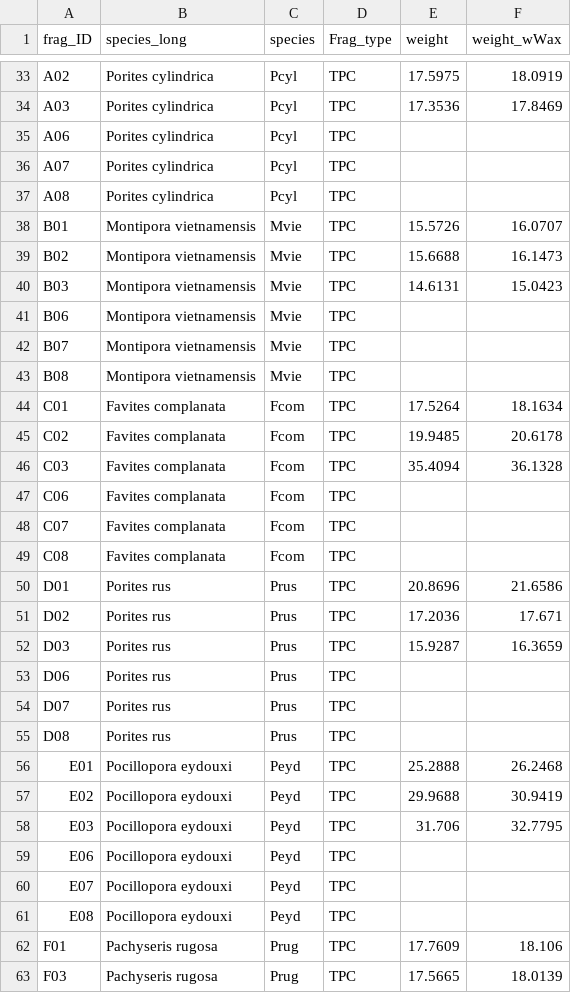
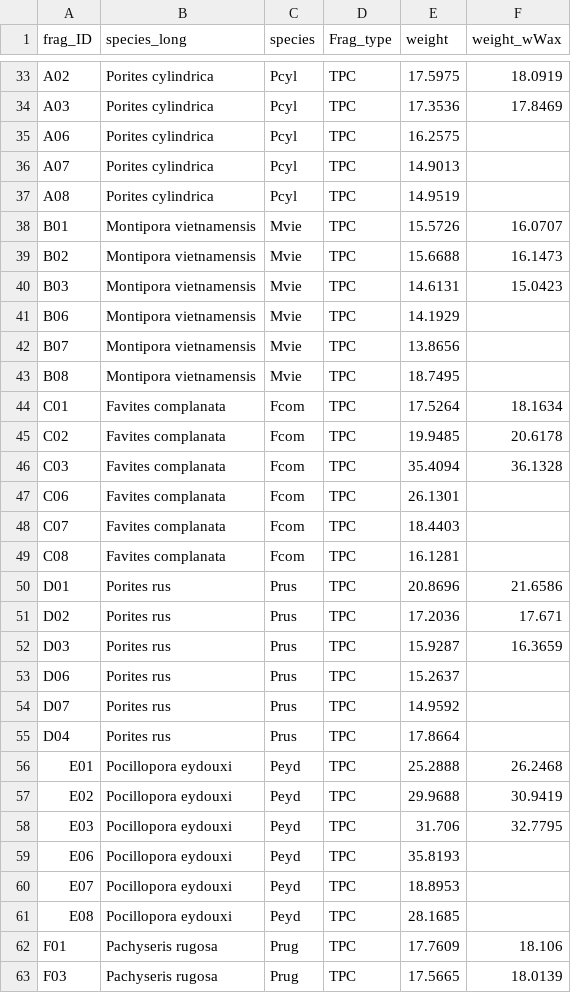
Before and after one commit to njsilbiger/Oki_TPC_PI, a CSV file: Data/SA_fragments.csv, drawn as a sheet; only a part is shown, gaps mark what is left out; the diff covers the shown part only.

Commit message:
final TPC metadata fragment info; initial weights for final TPC fragments

```diff
--- a/Data/SA_fragments.csv
+++ b/Data/SA_fragments.csv
@@ -34,5 +34,5 @@ A02,Porites cylindrica,Pcyl,TPC,17.5975,18.0919
 A03,Porites cylindrica,Pcyl,TPC,17.3536,17.8469
-A06,Porites cylindrica,Pcyl,TPC,,
-A07,Porites cylindrica,Pcyl,TPC,,
-A08,Porites cylindrica,Pcyl,TPC,,
+A06,Porites cylindrica,Pcyl,TPC,16.2575,
+A07,Porites cylindrica,Pcyl,TPC,14.9013,
+A08,Porites cylindrica,Pcyl,TPC,14.9519,
 B01,Montipora vietnamensis,Mvie,TPC,15.5726,16.0707
@@ -40,5 +40,5 @@ B02,Montipora vietnamensis,Mvie,TPC,15.6688,16.1473
 B03,Montipora vietnamensis,Mvie,TPC,14.6131,15.0423
-B06,Montipora vietnamensis,Mvie,TPC,,
-B07,Montipora vietnamensis,Mvie,TPC,,
-B08,Montipora vietnamensis,Mvie,TPC,,
+B06,Montipora vietnamensis,Mvie,TPC,14.1929,
+B07,Montipora vietnamensis,Mvie,TPC,13.8656,
+B08,Montipora vietnamensis,Mvie,TPC,18.7495,
 C01,Favites complanata,Fcom,TPC,17.5264,18.1634
@@ -46,5 +46,5 @@ C02,Favites complanata,Fcom,TPC,19.9485,20.6178
 C03,Favites complanata,Fcom,TPC,35.4094,36.1328
-C06,Favites complanata,Fcom,TPC,,
-C07,Favites complanata,Fcom,TPC,,
-C08,Favites complanata,Fcom,TPC,,
+C06,Favites complanata,Fcom,TPC,26.1301,
+C07,Favites complanata,Fcom,TPC,18.4403,
+C08,Favites complanata,Fcom,TPC,16.1281,
 D01,Porites rus,Prus,TPC,20.8696,21.6586
@@ -52,5 +52,5 @@ D02,Porites rus,Prus,TPC,17.2036,17.671
 D03,Porites rus,Prus,TPC,15.9287,16.3659
-D06,Porites rus,Prus,TPC,,
-D07,Porites rus,Prus,TPC,,
-D08,Porites rus,Prus,TPC,,
+D06,Porites rus,Prus,TPC,15.2637,
+D07,Porites rus,Prus,TPC,14.9592,
+D04,Porites rus,Prus,TPC,17.8664,
 E01,Pocillopora eydouxi,Peyd,TPC,25.2888,26.2468
@@ -58,5 +58,5 @@ E02,Pocillopora eydouxi,Peyd,TPC,29.9688,30.9419
 E03,Pocillopora eydouxi,Peyd,TPC,31.706,32.7795
-E06,Pocillopora eydouxi,Peyd,TPC,,
-E07,Pocillopora eydouxi,Peyd,TPC,,
-E08,Pocillopora eydouxi,Peyd,TPC,,
+E06,Pocillopora eydouxi,Peyd,TPC,35.8193,
+E07,Pocillopora eydouxi,Peyd,TPC,18.8953,
+E08,Pocillopora eydouxi,Peyd,TPC,28.1685,
 F01,Pachyseris rugosa,Prug,TPC,17.7609,18.106
```
Also changed, not shown: 16 edited cells elsewhere in this file, Data/RespoFiles/TPC/Fragment_Measurements_TPC.csv.
